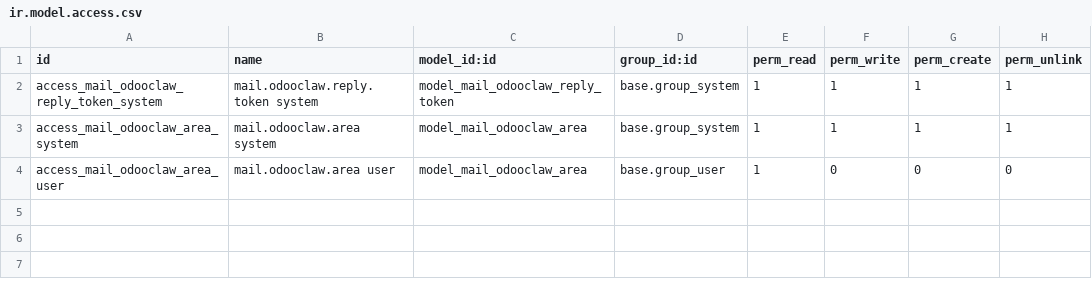
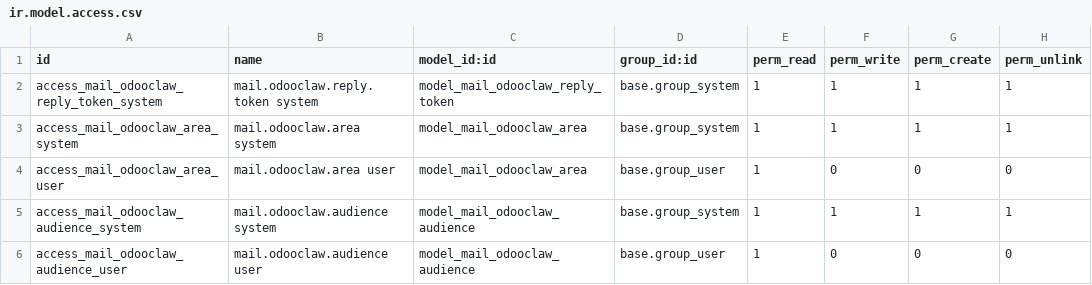
Before and after one commit to nicolasramos/odoo-addons, a CSV file: mail_bot_odooclaw/security/ir.model.access.csv, drawn as a sheet.

Commit message:
feat(proactive): define the audience as any internal DU user (NRA-3664)
Nico's rule: ANY internal DU user. Not a chosen group, not a list — any employee,
and explicitly NOT portal users or the public user.

In Odoo that boundary is the standard 'share' field, which is what Odoo itself
uses to separate employee from outsider (base.group_user sets it False), so we
align with the platform instead of inventing a parallel definition. Verified
against a real Odoo 18 database by creating the users, not by reading docs.

The rule gets its own model (mail.odooclaw.audience) with view and menu, because
it is a business rule that changes with the customer, and because getting it
wrong leaks business figures (unposted invoices, bank lines) to someone outside
the company — a data leak wearing the costume of a helpful message. With no
audience row configured nobody qualifies: absence of configuration must never
mean "everybody".

Defining the audience exposed a deadlock in the engine, fixed here: the first
offer required a prior opt-in, but the first offer IS the question of whether the
user wants help. Without the offer nobody can accept, so the opt-in never turns
on. Measured, not assumed: "el usuario no ha recibido la oferta inicial: el
usuario no ha activado las sugerencias". The tests never caught it because they
enabled the opt-in themselves.

Three questions that were conflated are now separate: AUDIENCE (who may be
offered help), INVITATION (asked once, ever — the only thing sendable without a
prior opt-in), POLICY (cooldown, daily cap, quiet hours). The single invitation is
stored in the durable Store, not in memory, so a deploy cannot re-ask someone who
already said no.

Also fixes the view: 'colspan' outside a group and the deprecated <tree> in Odoo
18 both raised ParseError and blocked the whole install (caught only by running it).

64 tests on real Odoo 18, 0 failures, with T>0. Mutation-verified: flipping the
internal-flag test-side turns 3 audience tests red.

```diff
--- a/mail_bot_odooclaw/security/ir.model.access.csv
+++ b/mail_bot_odooclaw/security/ir.model.access.csv
@@ -4 +4,3 @@ access_mail_odooclaw_area_system,mail.odooclaw.area system,model_mail_odooclaw_a
 access_mail_odooclaw_area_user,mail.odooclaw.area user,model_mail_odooclaw_area,base.group_user,1,0,0,0
+access_mail_odooclaw_audience_system,mail.odooclaw.audience system,model_mail_odooclaw_audience,base.group_system,1,1,1,1
+access_mail_odooclaw_audience_user,mail.odooclaw.audience user,model_mail_odooclaw_audience,base.group_user,1,0,0,0
```
Also changed, not shown: 8 other files.
